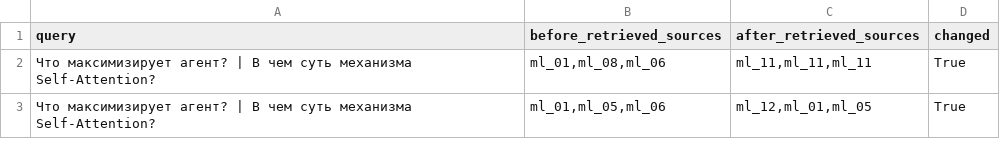
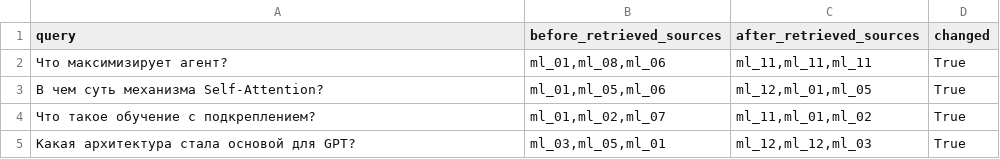
Before and after one commit to Dr-Iva/aie-group-3, a CSV file: homeworks/HW14/artifacts/retrieval_before_after_update.csv, drawn as a sheet.

```diff
--- a/homeworks/HW14/artifacts/retrieval_before_after_update.csv
+++ b/homeworks/HW14/artifacts/retrieval_before_after_update.csv
@@ -1,3 +1,5 @@
 query,before_retrieved_sources,after_retrieved_sources,changed
-Что максимизирует агент? | В чем суть механизма Self-Attention?,"ml_01,ml_08,ml_06","ml_11,ml_11,ml_11",True
-Что максимизирует агент? | В чем суть механизма Self-Attention?,"ml_01,ml_05,ml_06","ml_12,ml_01,ml_05",True
+Что максимизирует агент?,"ml_01,ml_08,ml_06","ml_11,ml_11,ml_11",True
+В чем суть механизма Self-Attention?,"ml_01,ml_05,ml_06","ml_12,ml_01,ml_05",True
+Что такое обучение с подкреплением?,"ml_01,ml_02,ml_07","ml_11,ml_01,ml_02",True
+Какая архитектура стала основой для GPT?,"ml_03,ml_05,ml_01","ml_12,ml_12,ml_03",True
```
Also changed, not shown: homeworks/HW12/artifacts/runs.csv, homeworks/HW14/artifacts/retrieval_eval.csv, 6 other files.
